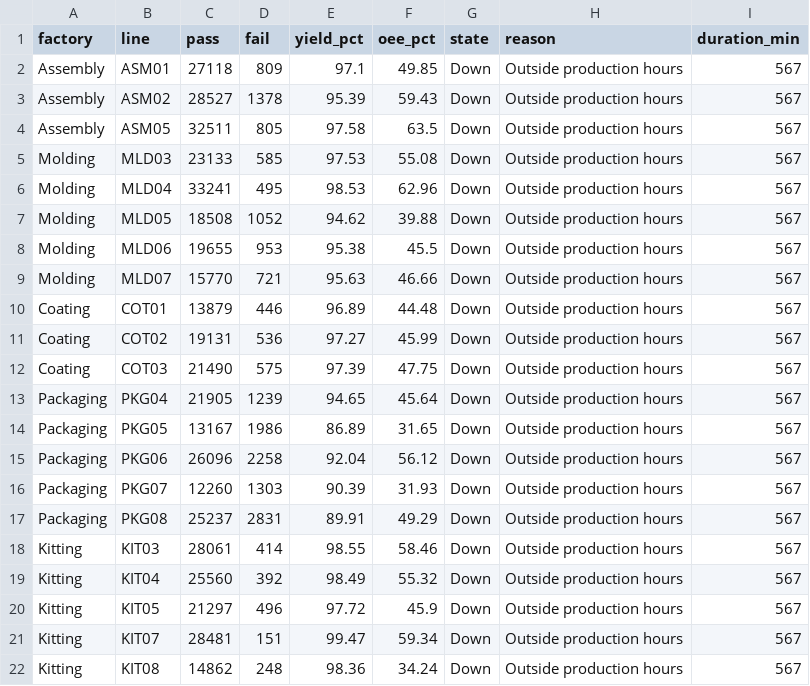
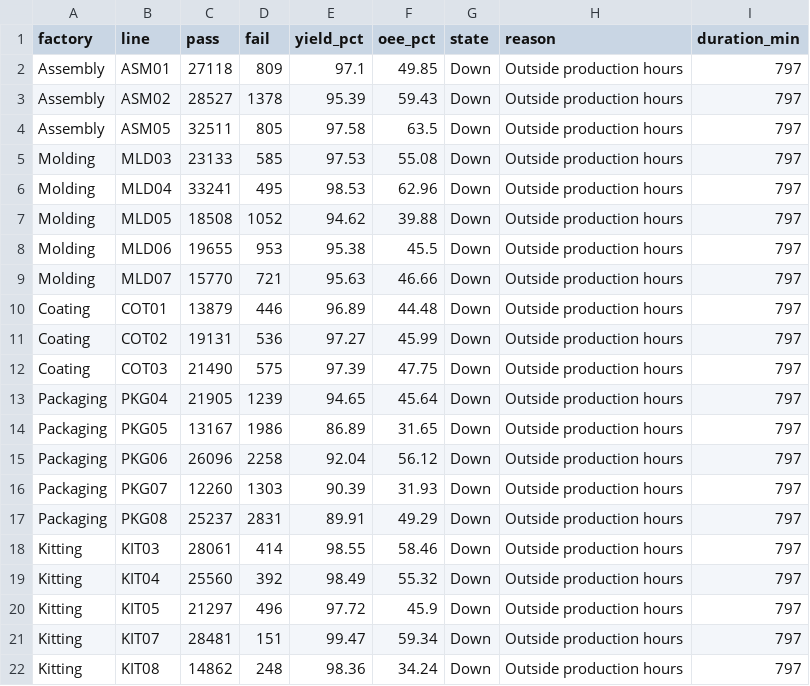
Before and after one commit to todd-cpme/ClearOEEDemo, a CSV file: data/rollup_line.csv, drawn as a sheet.

Commit message:
data: refresh 2026-11-22T17:16:43Z

```diff
--- a/data/rollup_line.csv
+++ b/data/rollup_line.csv
@@ -1,22 +1,22 @@
 factory,line,pass,fail,yield_pct,oee_pct,state,reason,duration_min
-Assembly,ASM01,27118,809,97.1,49.85,Down,Outside production hours,567
-Assembly,ASM02,28527,1378,95.39,59.43,Down,Outside production hours,567
-Assembly,ASM05,32511,805,97.58,63.5,Down,Outside production hours,567
-Molding,MLD03,23133,585,97.53,55.08,Down,Outside production hours,567
-Molding,MLD04,33241,495,98.53,62.96,Down,Outside production hours,567
-Molding,MLD05,18508,1052,94.62,39.88,Down,Outside production hours,567
-Molding,MLD06,19655,953,95.38,45.5,Down,Outside production hours,567
-Molding,MLD07,15770,721,95.63,46.66,Down,Outside production hours,567
-Coating,COT01,13879,446,96.89,44.48,Down,Outside production hours,567
-Coating,COT02,19131,536,97.27,45.99,Down,Outside production hours,567
-Coating,COT03,21490,575,97.39,47.75,Down,Outside production hours,567
-Packaging,PKG04,21905,1239,94.65,45.64,Down,Outside production hours,567
-Packaging,PKG05,13167,1986,86.89,31.65,Down,Outside production hours,567
-Packaging,PKG06,26096,2258,92.04,56.12,Down,Outside production hours,567
-Packaging,PKG07,12260,1303,90.39,31.93,Down,Outside production hours,567
-Packaging,PKG08,25237,2831,89.91,49.29,Down,Outside production hours,567
-Kitting,KIT03,28061,414,98.55,58.46,Down,Outside production hours,567
-Kitting,KIT04,25560,392,98.49,55.32,Down,Outside production hours,567
-Kitting,KIT05,21297,496,97.72,45.9,Down,Outside production hours,567
-Kitting,KIT07,28481,151,99.47,59.34,Down,Outside production hours,567
-Kitting,KIT08,14862,248,98.36,34.24,Down,Outside production hours,567
+Assembly,ASM01,27118,809,97.1,49.85,Down,Outside production hours,797
+Assembly,ASM02,28527,1378,95.39,59.43,Down,Outside production hours,797
+Assembly,ASM05,32511,805,97.58,63.5,Down,Outside production hours,797
+Molding,MLD03,23133,585,97.53,55.08,Down,Outside production hours,797
+Molding,MLD04,33241,495,98.53,62.96,Down,Outside production hours,797
+Molding,MLD05,18508,1052,94.62,39.88,Down,Outside production hours,797
+Molding,MLD06,19655,953,95.38,45.5,Down,Outside production hours,797
+Molding,MLD07,15770,721,95.63,46.66,Down,Outside production hours,797
+Coating,COT01,13879,446,96.89,44.48,Down,Outside production hours,797
+Coating,COT02,19131,536,97.27,45.99,Down,Outside production hours,797
+Coating,COT03,21490,575,97.39,47.75,Down,Outside production hours,797
+Packaging,PKG04,21905,1239,94.65,45.64,Down,Outside production hours,797
+Packaging,PKG05,13167,1986,86.89,31.65,Down,Outside production hours,797
+Packaging,PKG06,26096,2258,92.04,56.12,Down,Outside production hours,797
+Packaging,PKG07,12260,1303,90.39,31.93,Down,Outside production hours,797
+Packaging,PKG08,25237,2831,89.91,49.29,Down,Outside production hours,797
+Kitting,KIT03,28061,414,98.55,58.46,Down,Outside production hours,797
+Kitting,KIT04,25560,392,98.49,55.32,Down,Outside production hours,797
+Kitting,KIT05,21297,496,97.72,45.9,Down,Outside production hours,797
+Kitting,KIT07,28481,151,99.47,59.34,Down,Outside production hours,797
+Kitting,KIT08,14862,248,98.36,34.24,Down,Outside production hours,797
```
Also changed, not shown: data/status.csv, 2 other files.
